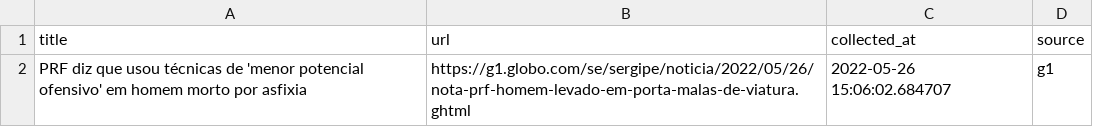
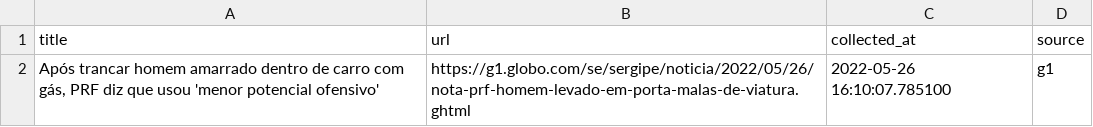
Before and after one commit to leodiegues/lidebot, a CSV file: data/latest_g1.csv, drawn as a sheet.

```diff
--- a/data/latest_g1.csv
+++ b/data/latest_g1.csv
@@ -1,2 +1,2 @@
 title,url,collected_at,source
-PRF diz que usou técnicas de 'menor potencial ofensivo' em homem morto por asfixia,https://g1.globo.com/se/sergipe/noticia/2022/05/26/nota-prf-homem-levado-em-porta-malas-de-viatura.ghtml,2022-05-26 15:06:02.684707,g1
+"Após trancar homem amarrado dentro de carro com gás, PRF diz que usou 'menor potencial ofensivo'",https://g1.globo.com/se/sergipe/noticia/2022/05/26/nota-prf-homem-levado-em-porta-malas-de-viatura.ghtml,2022-05-26 16:10:07.785100,g1
```
Also changed, not shown: data/latest_estadao.csv, data/latest_folha.csv, 4 other files.
